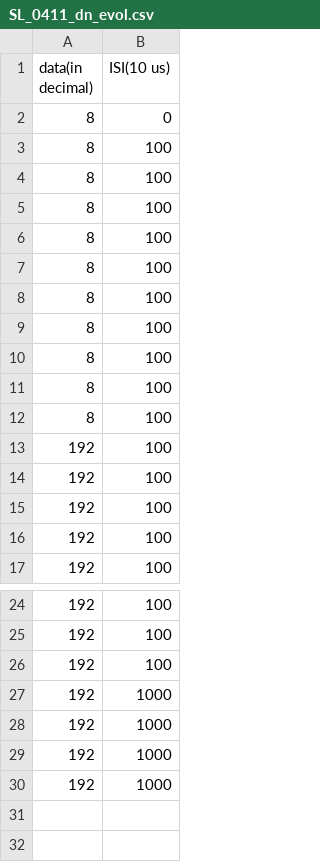
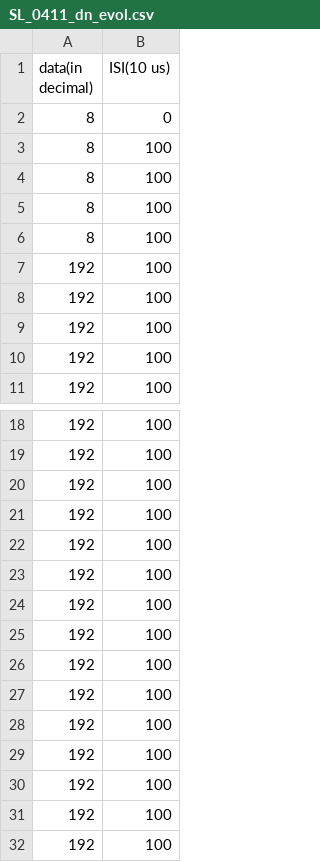
Before and after one commit to MatteoCartiglia/IRIS, a CSV file: imgui_frontend/data/IIValues/SL_0411_dn_evol.csv, drawn as a sheet; only a part is shown, gaps mark what is left out.

```diff
--- a/imgui_frontend/data/IIValues/SL_0411_dn_evol.csv
+++ b/imgui_frontend/data/IIValues/SL_0411_dn_evol.csv
@@ -6,8 +6,2 @@ data(in decimal), ISI(10 us)
 8,100
-8,100
-8,100
-8,100
-8,100
-8,100
-8,100
 192,100
@@ -26,5 +20,13 @@ data(in decimal), ISI(10 us)
 192,100
-192,1000
-192,1000
-192,1000
-192,1000
+192,100
+192,100
+192,100
+192,100
+192,100
+192,100
+192,100
+192,100
+192,100
+192,100
+192,100
+192,100
```
Also changed, not shown: imgui_frontend/data/IIValues/SL_0411_dn_narrow_SL.csv, 4 other files.
